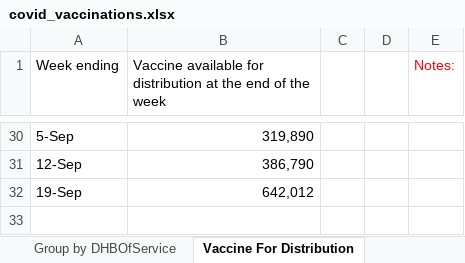
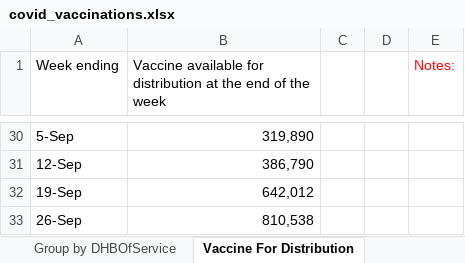
Before and after one commit to Mike-Honey/covid-19-nz-vaccinations, an Excel workbook: covid_vaccinations.xlsx, sheet Vaccine For Distribution, drawn as a sheet; only a part is shown, gaps mark what is left out; values as stored, in another font and other column widths than the file's, no borders; the diff names each change by its address in the sheet, - before the commit and + after, or states it on an @@ line.

```diff
--- a/covid_vaccinations.xlsx (sheet Vaccine For Distribution)
+++ b/covid_vaccinations.xlsx (sheet Vaccine For Distribution)
+row 33: 26-Sep | 810,538
```
Also changed, not shown: sheet DHBofResidence by ethnicity, sheet Group by DHBOfService, sheet DHB Plan Variance, sheet Date, sheet Cumulative, sheet Workforce, 2 more sheets, 2 other files.
